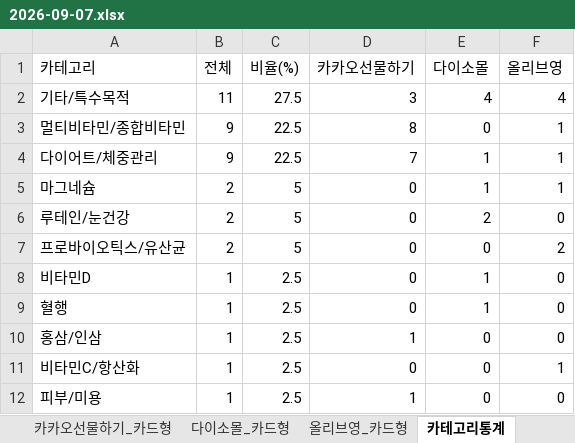
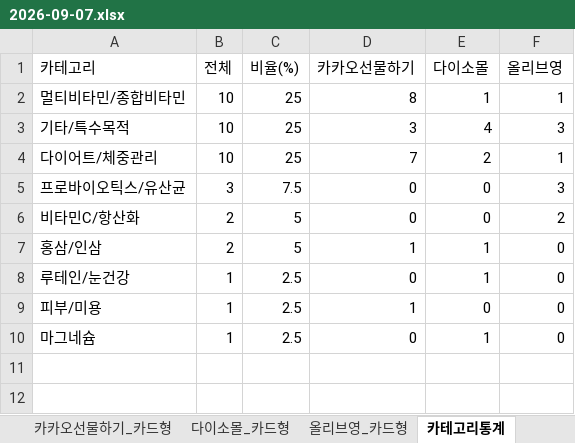
Before and after one commit to primexx98-sudo/online-mall-ranking, an Excel workbook: data/daily/2026-09/2026-09-07.xlsx, sheet 카테고리통계, drawn as a sheet; values as stored, in another font and other column widths than the file's, no borders; removed rows and columns are numbered as before the commit, all else as after; the diff names each change by its address in the sheet, - before the commit and + after, or states it on an @@ line.

```diff
--- a/data/daily/2026-09/2026-09-07.xlsx (sheet 카테고리통계)
+++ b/data/daily/2026-09/2026-09-07.xlsx (sheet 카테고리통계)
-row 2: 기타/특수목적 | 11 | 27.5 | 3 | 4 | 4
-B2 (전체): 9
+B2 (전체): 10
-C2 (비율(%)): 22.5
+C2 (비율(%)): 25
-E2 (다이소몰): 0
+E2 (다이소몰): 1
+row 3: 기타/특수목적 | 10 | 25 | 3 | 4 | 3
-B4 (전체): 9
+B4 (전체): 10
-C4 (비율(%)): 22.5
+C4 (비율(%)): 25
-E4 (다이소몰): 1
+E4 (다이소몰): 2
-row 5: 마그네슘 | 2 | 5 | 0 | 1 | 1
-row 6: 루테인/눈건강 | 2 | 5 | 0 | 2 | 0
-B5 (전체): 2
+B5 (전체): 3
-C5 (비율(%)): 5
+C5 (비율(%)): 7.5
-F5 (올리브영): 2
+F5 (올리브영): 3
-row 8: 비타민D | 1 | 2.5 | 0 | 1 | 0
-row 9: 혈행 | 1 | 2.5 | 0 | 1 | 0
+row 6: 비타민C/항산화 | 2 | 5 | 0 | 0 | 2
-B7 (전체): 1
+B7 (전체): 2
-C7 (비율(%)): 2.5
+C7 (비율(%)): 5
-E7:E8 (다이소몰): 0
+E7:E8 (다이소몰): 1
-A8 (카테고리): 비타민C/항산화
+A8 (카테고리): 루테인/눈건강
-F8 (올리브영): 1
+F8 (올리브영): 0
+row 10: 마그네슘 | 1 | 2.5 | 0 | 1 | 0
```
Also changed, not shown: sheet 다이소몰_카드형, sheet 올리브영_카드형, sheet 카카오선물하기_카드형, charts or pictures.
